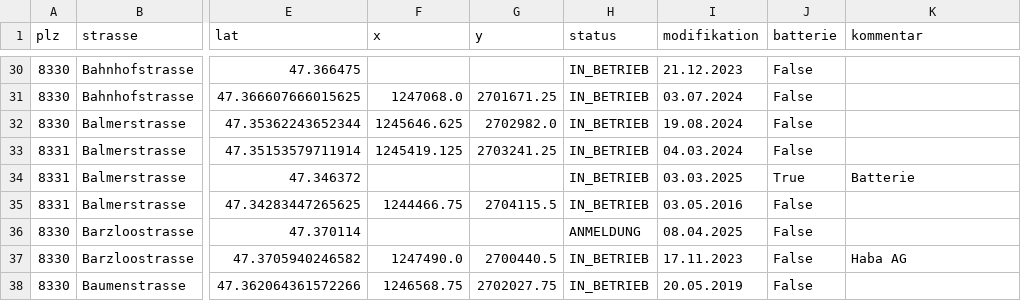
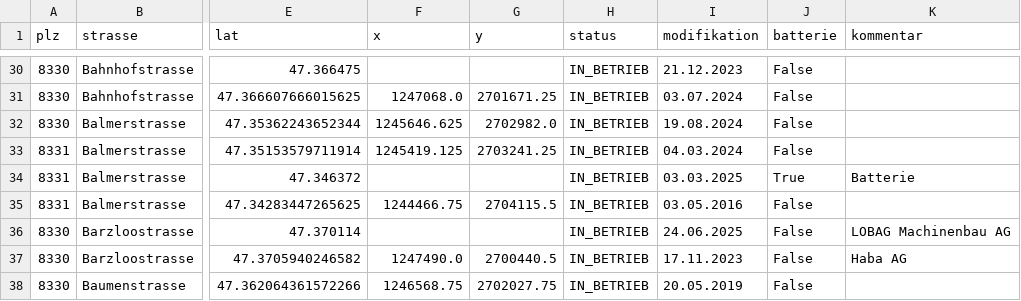
Before and after one commit to loeti82/firemap, a CSV file: pv.csv, drawn as a sheet; only a part is shown, gaps mark what is left out; the diff names each change by its address in the sheet, - before the commit and + after, or states it on an @@ line.

Commit message:
Barzloostrasse,10

```diff
--- a/pv.csv
+++ b/pv.csv
-H36 (status): ANMELDUNG
+H36 (status): IN_BETRIEB
-I36 (modifikation): 08.04.2025
+I36 (modifikation): 24.06.2025
-K36 (kommentar): (empty)
+K36 (kommentar): LOBAG Machinenbau AG
```
